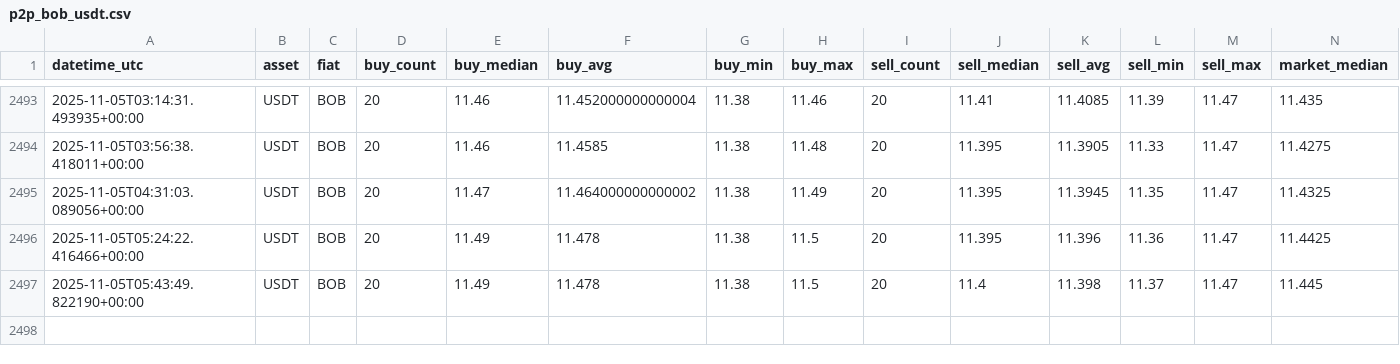
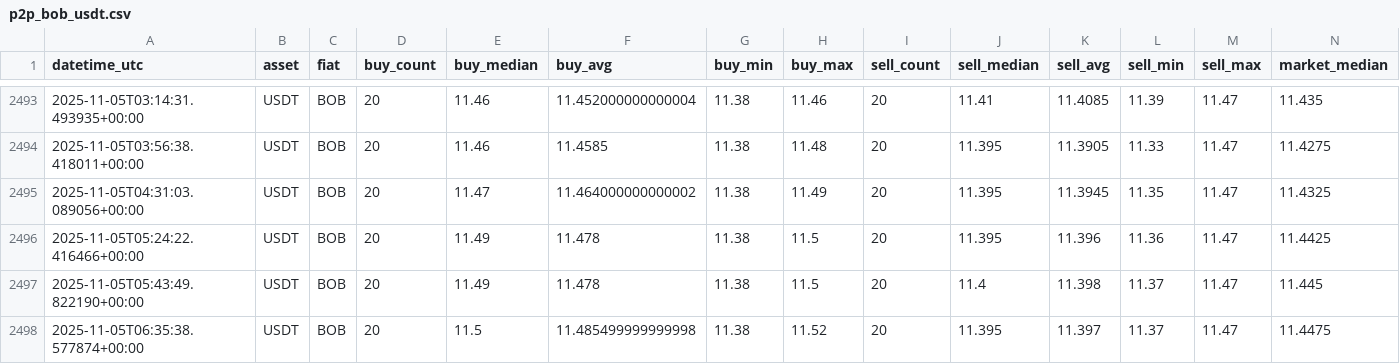
Before and after one commit to Crismtc/binance-p2p, a CSV file: data/p2p_bob_usdt.csv, drawn as a sheet; only a part is shown, gaps mark what is left out.

```diff
--- a/data/p2p_bob_usdt.csv
+++ b/data/p2p_bob_usdt.csv
@@ -2497 +2497,2 @@ datetime_utc,asset,fiat,buy_count,buy_median,buy_avg,buy_min,buy_max,sell_count,
 2025-11-05T05:43:49.822190+00:00,USDT,BOB,20,11.49,11.478,11.38,11.5,20,11.4,11.398,11.37,11.47,11.445
+2025-11-05T06:35:38.577874+00:00,USDT,BOB,20,11.5,11.485499999999998,11.38,11.52,20,11.395,11.397,11.37,11.47,11.4475
```
